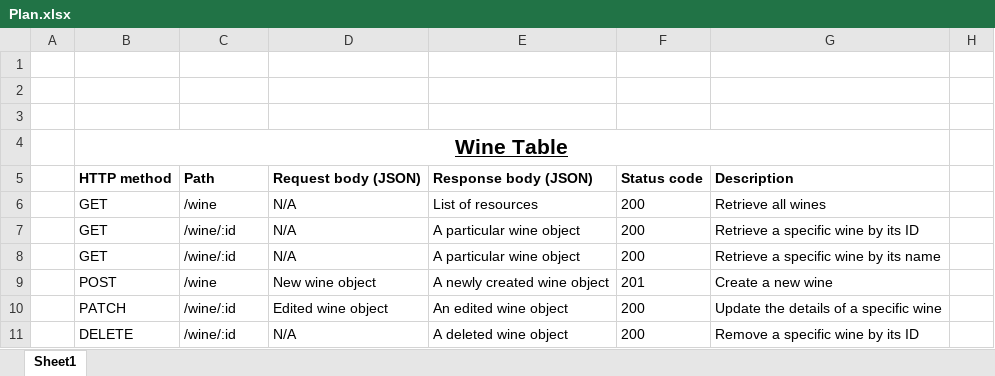
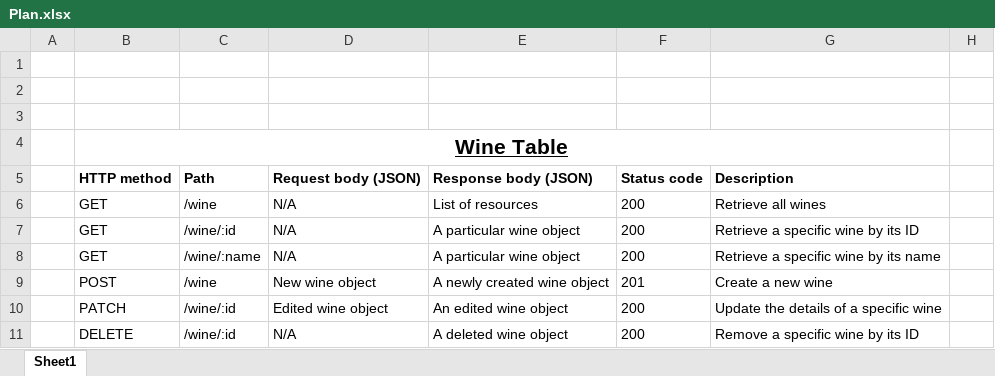
Before and after one commit to jacobfield/WineApplication, an Excel workbook: Plans/Plan.xlsx, sheet Sheet1, drawn as a sheet; only a part is shown; values as stored, in another font and other column widths than the file's, no borders; the diff names each change by its address in the sheet, - before the commit and + after, or states it on an @@ line.

```diff
--- a/Plans/Plan.xlsx (sheet Sheet1)
+++ b/Plans/Plan.xlsx (sheet Sheet1)
-C8: /wine/:id
+C8: /wine/:name
```
Also changed, not shown: 9 other files.
